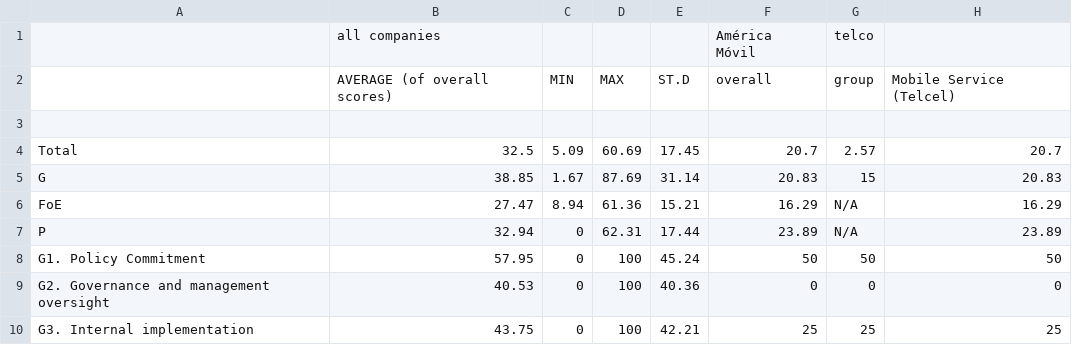
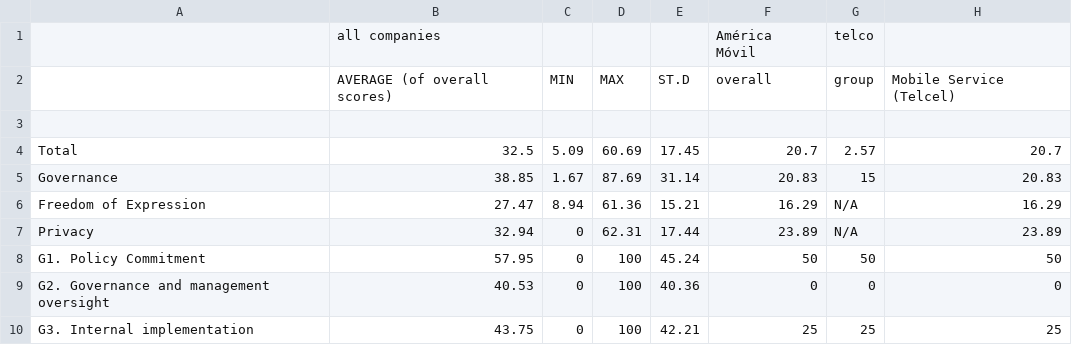
Before and after one commit to rankingdigitalrights/index2018, a CSV file: RDRIndex/2018data/Scores Overview.csv, drawn as a sheet; only a part is shown; the diff names each change by its address in the sheet, - before the commit and + after, or states it on an @@ line.

```diff
--- a/RDRIndex/2018data/Scores Overview.csv
+++ b/RDRIndex/2018data/Scores Overview.csv
-A5: G
+A5: Governance
-A6: FoE
+A6: Freedom of Expression
-A7: P
+A7: Privacy
```
Also changed, not shown: RDRIndex/2018data/Service Level Analysis.csv, csv_json_converters/helpers/service_ids.csv, 3 other files.
